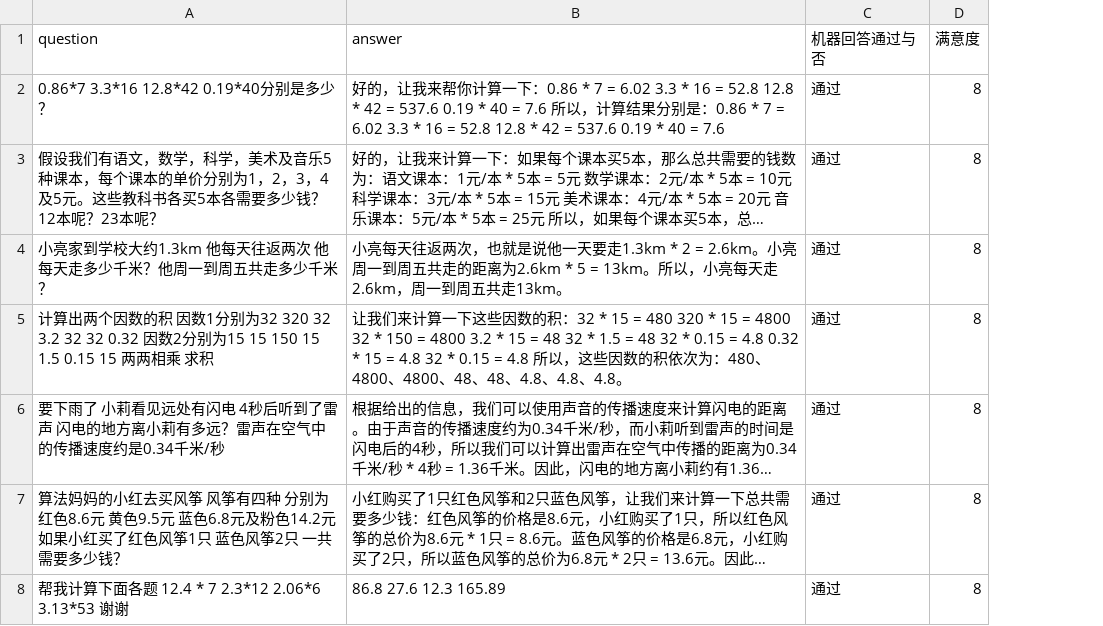
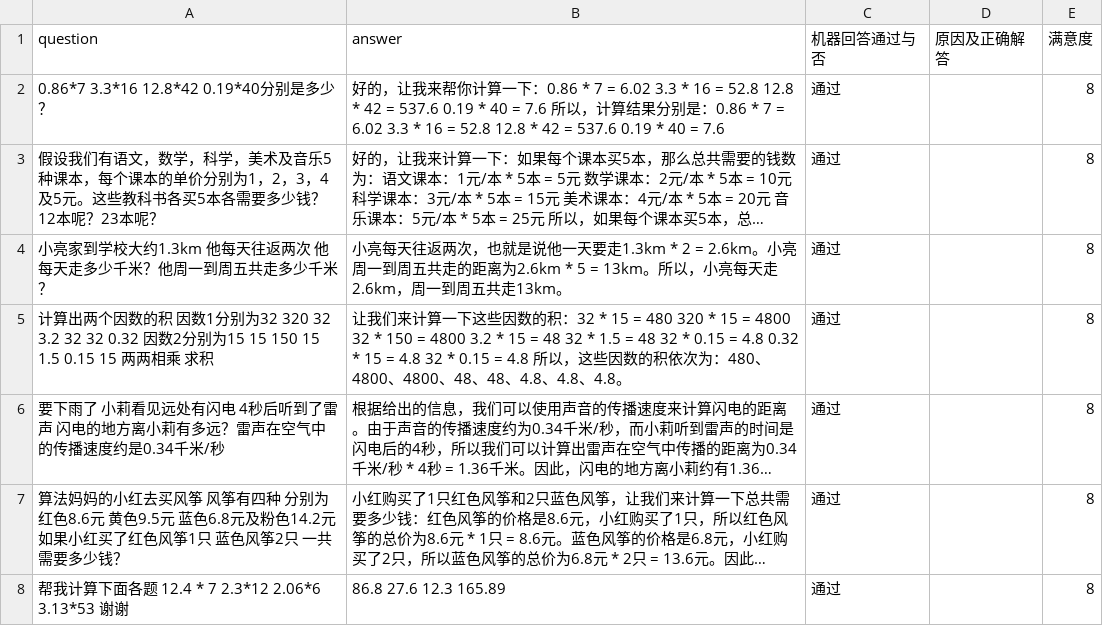
Before and after one commit to weijiang2023/algmon-kb, a CSV file: kb/structured/domian.math.grade.5.上/练习1.qa.csv, drawn as a sheet; long unchanged cells end in …; the diff names each change by its address in the sheet, - before the commit and + after, or states it on an @@ line.

Commit message:
ADD column 原因及正确解答

```diff
--- a/kb/structured/domian.math.grade.5.上/练习1.qa.csv
+++ b/kb/structured/domian.math.grade.5.上/练习1.qa.csv
+column D (原因及正确解答), empty
```
